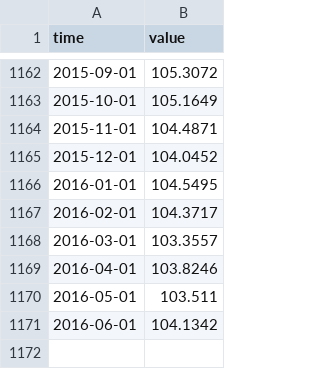
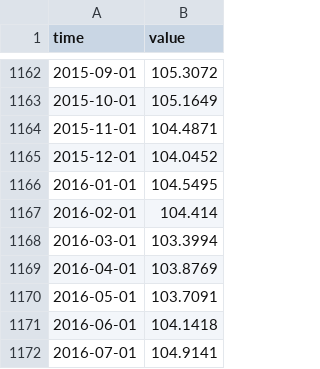
Before and after one commit to opentsi/us.fred.indpro, a CSV file: data-raw/csv/idx.csv, drawn as a sheet; only a part is shown, gaps mark what is left out.

Commit message:
opentsi full history init

```diff
--- a/data-raw/csv/idx.csv
+++ b/data-raw/csv/idx.csv
@@ -1166,6 +1166,7 @@ time,value
 2016-01-01,104.5495
-2016-02-01,104.3717
-2016-03-01,103.3557
-2016-04-01,103.8246
-2016-05-01,103.511
-2016-06-01,104.1342
+2016-02-01,104.414
+2016-03-01,103.3994
+2016-04-01,103.8769
+2016-05-01,103.7091
+2016-06-01,104.1418
+2016-07-01,104.9141
```
